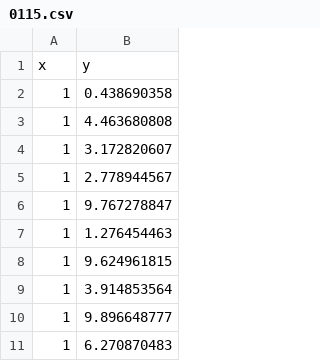
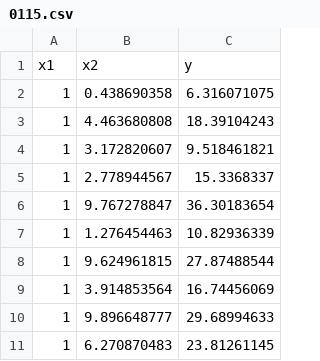
Before and after one commit to Rzz329/0115, a CSV file: 0115.csv, drawn as a sheet; only a part is shown; removed rows and columns are numbered as before the commit, all else as after; the diff names each change by its address in the sheet, - before the commit and + after, or states it on an @@ line.

Commit message:
Add files via upload

```diff
--- a/0115.csv
+++ b/0115.csv
+column C, rows 2-11: 6.316071075 | 18.39104243 | 9.518461821 | 15.3368337 | 36.30183654 | 10.82936339 | 27.87488544 | 16.74456069 | 29.68994633 | 23.81261145
-row 1: x | y
+row 1: x1 | x2 | y
```
